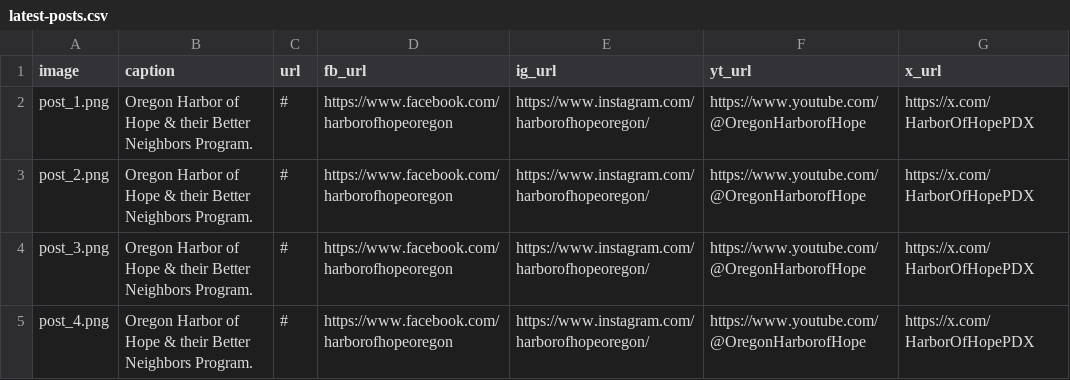
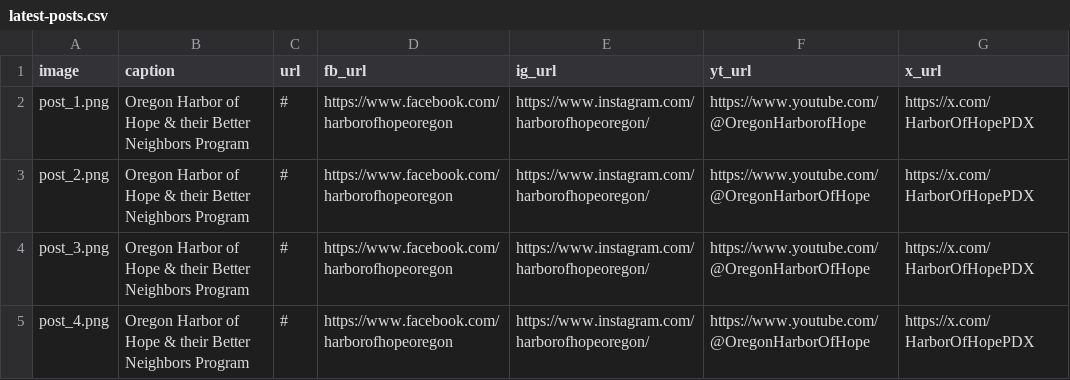
Before and after one commit to nickmccarty/OHOH-landing-page-demo, a CSV file: static/data/latest-posts.csv, drawn as a sheet.

Commit message:
Update latest-posts.csv

```diff
--- a/static/data/latest-posts.csv
+++ b/static/data/latest-posts.csv
@@ -1,5 +1,5 @@
 image,caption,url,fb_url,ig_url,yt_url,x_url
-post_1.png,Oregon Harbor of Hope & their Better Neighbors Program.,# ,https://www.facebook.com/harborofhopeoregon,https://www.instagram.com/harborofhopeoregon/,https://www.youtube.com/@OregonHarborofHope,https://x.com/HarborOfHopePDX
-post_2.png,Oregon Harbor of Hope & their Better Neighbors Program.,# ,https://www.facebook.com/harborofhopeoregon,https://www.instagram.com/harborofhopeoregon/,https://www.youtube.com/@OregonHarborofHope,https://x.com/HarborOfHopePDX
-post_3.png,Oregon Harbor of Hope & their Better Neighbors Program.,# ,https://www.facebook.com/harborofhopeoregon,https://www.instagram.com/harborofhopeoregon/,https://www.youtube.com/@OregonHarborofHope,https://x.com/HarborOfHopePDX
-post_4.png,Oregon Harbor of Hope & their Better Neighbors Program.,# ,https://www.facebook.com/harborofhopeoregon,https://www.instagram.com/harborofhopeoregon/,https://www.youtube.com/@OregonHarborofHope,https://x.com/HarborOfHopePDX
+post_1.png,"Oregon Harbor of Hope & their Better Neighbors Program","#","https://www.facebook.com/harborofhopeoregon","https://www.instagram.com/harborofhopeoregon/","https://www.youtube.com/@OregonHarborofHope","https://x.com/HarborOfHopePDX"
+post_2.png,"Oregon Harbor of Hope & their Better Neighbors Program","#","https://www.facebook.com/harborofhopeoregon","https://www.instagram.com/harborofhopeoregon/","https://www.youtube.com/@OregonHarborOfHope","https://x.com/HarborOfHopePDX"
+post_3.png,"Oregon Harbor of Hope & their Better Neighbors Program","#","https://www.facebook.com/harborofhopeoregon","https://www.instagram.com/harborofhopeoregon/","https://www.youtube.com/@OregonHarborOfHope","https://x.com/HarborOfHopePDX"
+post_4.png,"Oregon Harbor of Hope & their Better Neighbors Program","#","https://www.facebook.com/harborofhopeoregon","https://www.instagram.com/harborofhopeoregon/","https://www.youtube.com/@OregonHarborOfHope","https://x.com/HarborOfHopePDX"
```
